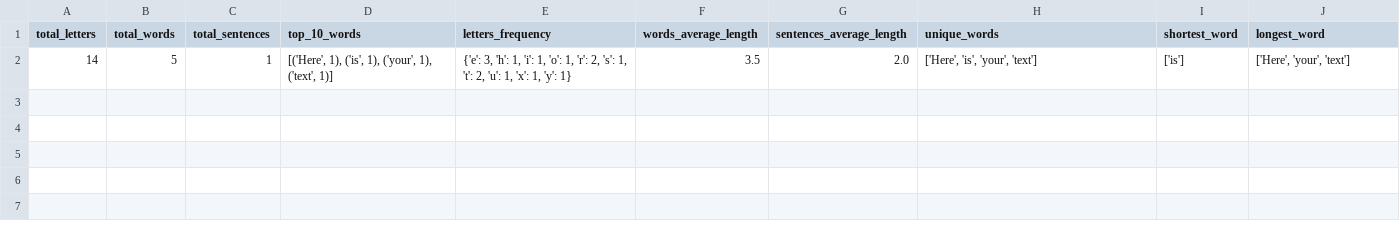
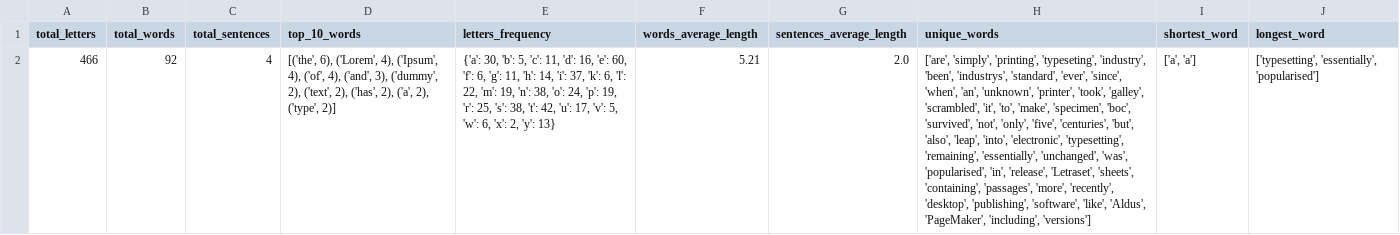
Before and after one commit to Koji255/text_analyser, a CSV file: results/info.csv, drawn as a sheet; removed rows and columns are numbered as before the commit, all else as after; the diff names each change by its address in the sheet, - before the commit and + after, or states it on an @@ line.

```diff
--- a/results/info.csv
+++ b/results/info.csv
-row 2: 14 | 5 | 1 | [('Here', 1), ('is', 1), ('your', 1), ('text', 1)] | {'e': 3, 'h': 1, 'i': 1, 'o': 1, 'r': 2, 's': 1, 't': 2, 'u': 1, 'x': 1, 'y': 1} | 3.5 | 2.0 | ['Here', 'is', 'your', 'text'] | ['is'] | ['Here', 'your', 'text']
+row 2: 466 | 92 | 4 | [('the', 6), ('Lorem', 4), ('Ipsum', 4), ('of', 4), ('and', 3), ('dummy', 2), ('text', 2), ('has', 2), ('a', 2), ('type', 2)] | {'a': 30, 'b': 5, 'c': 11, 'd': 16, 'e': 60, 'f': 6, 'g': 11, 'h': 14, 'i': 37, 'k': 6, 'l': 22, 'm': 19, 'n': 38, 'o': 24, 'p': 19, 'r': 25, 's': 38, 't': 42, 'u': 17, 'v': 5, 'w': 6, 'x': 2, 'y': 13} | 5.21 | 2.0 | ['are', 'simply', 'printing', 'typeseting', 'industry', 'been', 'industrys', 'standard', 'ever', 'since', 'when', 'an', 'unknown', 'printer', 'took', 'galley', 'scrambled', 'it', 'to', 'make', 'specimen', 'boc', 'survived', 'not', 'only', 'five', 'centuries', 'but', 'also', 'leap', 'into', 'electronic', 'typesetting', 'remaining', 'essentially', 'unchanged', 'was', 'popularised', 'in', 'release', 'Letraset', 'sheets', 'containing', 'passages', 'more', 'recently', 'desktop', 'publishing', 'software', 'like', 'Aldus', 'PageMaker', 'including', 'versions'] | ['a', 'a'] | ['typesetting', 'essentially', 'popularised']
```
Also changed, not shown: 5 other files.
